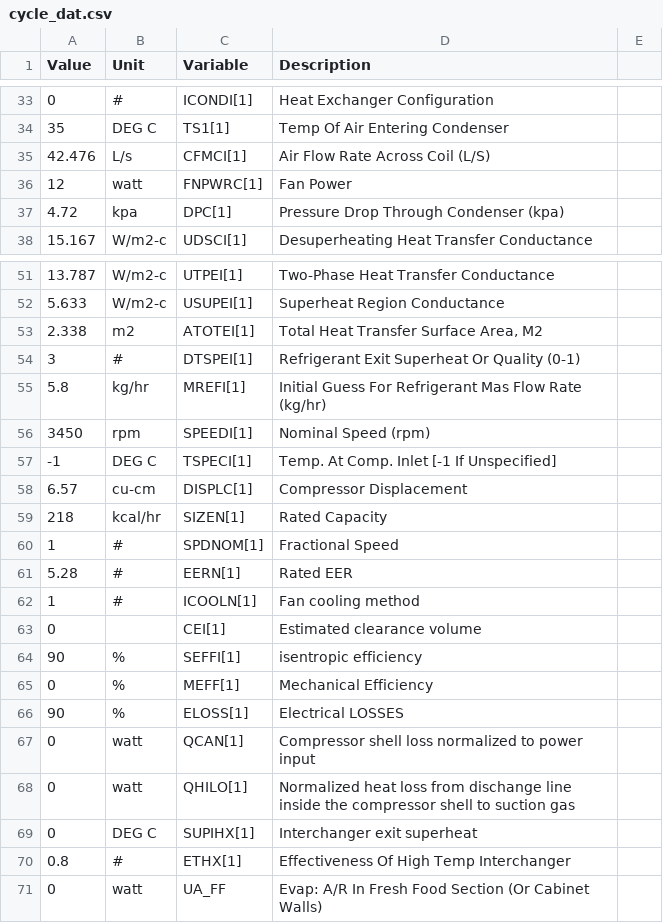
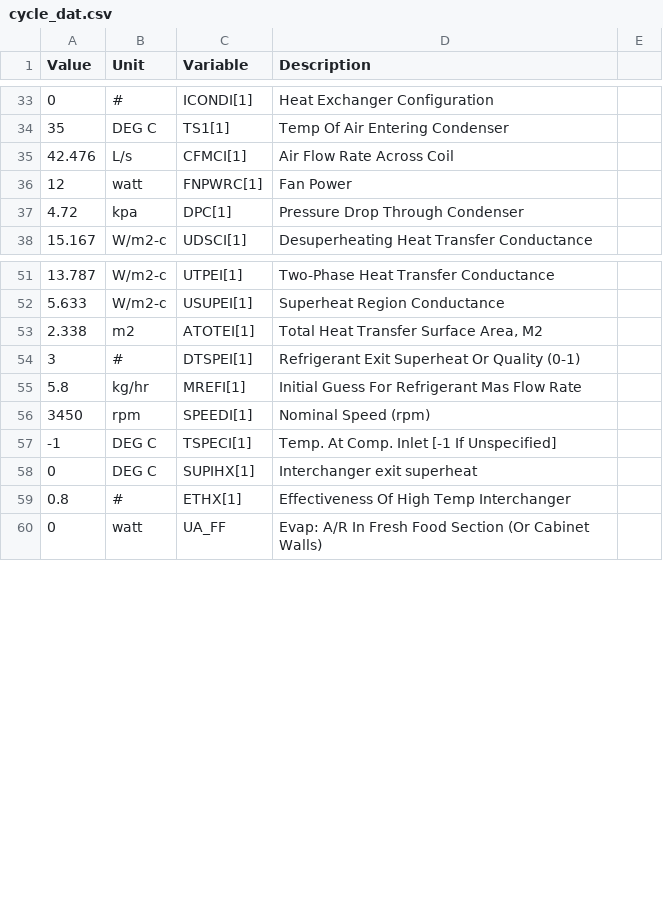
Before and after one commit to aymhenry/Python_CERA, a CSV file: Cycle2Py_NewDesgin/Class_Main/cycle_dat.csv, drawn as a sheet; only a part is shown, gaps mark what is left out; the diff names each change by its address in the sheet, - before the commit and + after, or states it on an @@ line.

Commit message:
Update input CSV

```diff
--- a/Cycle2Py_NewDesgin/Class_Main/cycle_dat.csv
+++ b/Cycle2Py_NewDesgin/Class_Main/cycle_dat.csv
-D35 (Description): Air Flow Rate Across Coil (L/S)
+D35 (Description): Air Flow Rate Across Coil
-D37 (Description): Pressure Drop Through Condenser (kpa)
+D37 (Description): Pressure Drop Through Condenser
-D55 (Description): …Flow Rate (kg/hr)
+D55 (Description): …Flow Rate
-row 58: 6.57 | cu-cm | DISPLC[1] | Compressor Displacement
-row 59: 218 | kcal/hr | SIZEN[1] | Rated Capacity
-row 60: 1 | # | SPDNOM[1] | Fractional Speed
-row 61: 5.28 | # | EERN[1] | Rated EER
-row 62: 1 | # | ICOOLN[1] | Fan cooling method
-row 63: 0 |  | CEI[1] | Estimated clearance volume
-row 64: 90 | % | SEFFI[1] | isentropic efficiency
-row 65: 0 | % | MEFF[1] | Mechanical Efficiency
-row 66: 90 | % | ELOSS[1] | Electrical LOSSES
-row 67: 0 | watt | QCAN[1] | Compressor shell loss normalized to power input
-row 68: 0 | watt | QHILO[1] | Normalized heat loss from dischange line inside the compressor shell to suction gas
```
